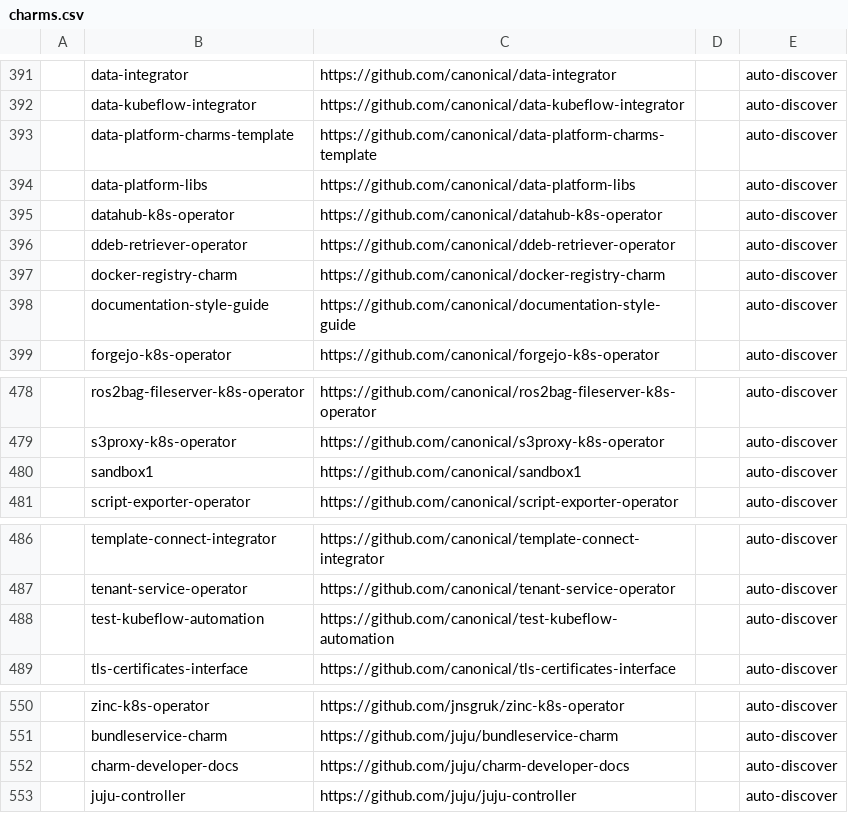
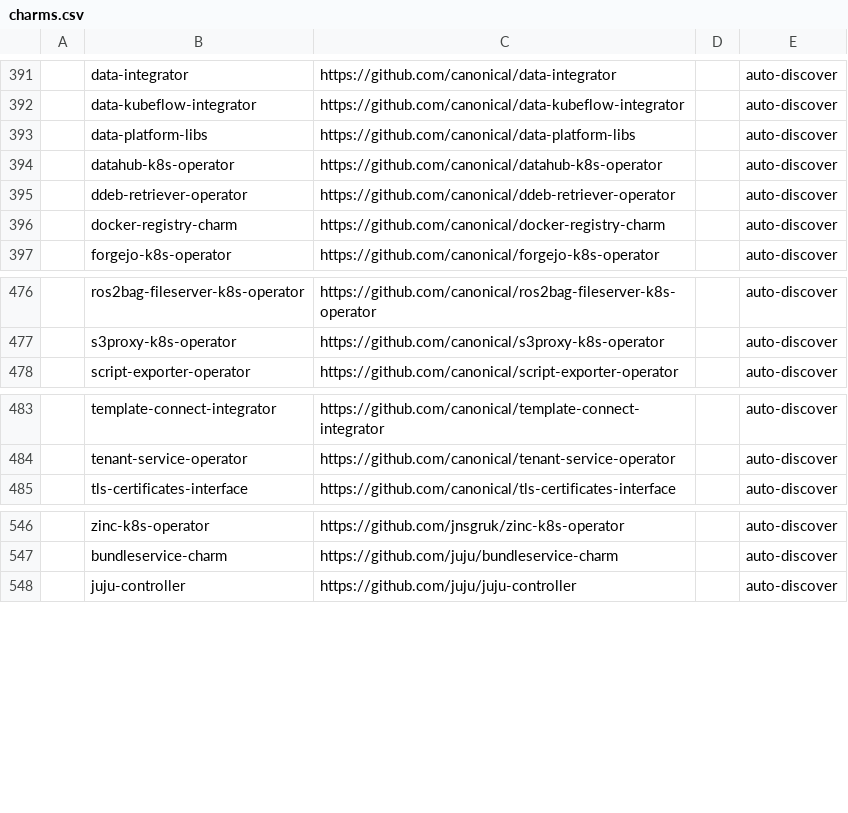
Before and after one commit to canonical/hyrum, a CSV file: charm-list/charms.csv, drawn as a sheet; only a part is shown, gaps mark what is left out; the diff names each change by its address in the sheet, - before the commit and + after, or states it on an @@ line.

Commit message:
discover: skip known-non-charm repos
A few discovered repos match the charm-marker search but are not
consumer charms hyrum should run:

- canonical/charm-developer-docs - MkDocs site (metadata.yaml has
  site_title:, no charm metadata)
- canonical/documentation-style-guide - docs repo
- canonical/data-platform-charms-template - "Empty charm with all
  the necessary bits for best practices" (de facto template)
- canonical/sandbox1 - operator-template stub with TEMPLATE-TODO
  markers
- canonical/sandbox2 - same pattern
- canonical/test-kubeflow-automation - two-file empty stub

Add a KNOWN_NON_CHARMS set in the discover script so future runs
skip them, and drop the existing rows from the CSV. Anyone reviewing
a new candidate row that turns out to be similarly inappropriate can
extend the set without touching anything else.

```diff
--- a/charm-list/charms.csv
+++ b/charm-list/charms.csv
-row 393:  | data-platform-charms-template | https://github.com/canonical/data-platform-charms-template |  | auto-discover
-row 398:  | documentation-style-guide | https://github.com/canonical/documentation-style-guide |  | auto-discover
-row 480:  | sandbox1 | https://github.com/canonical/sandbox1 |  | auto-discover
-row 488:  | test-kubeflow-automation | https://github.com/canonical/test-kubeflow-automation |  | auto-discover
-row 552:  | charm-developer-docs | https://github.com/juju/charm-developer-docs |  | auto-discover
```
Also changed, not shown: 1 other file.
